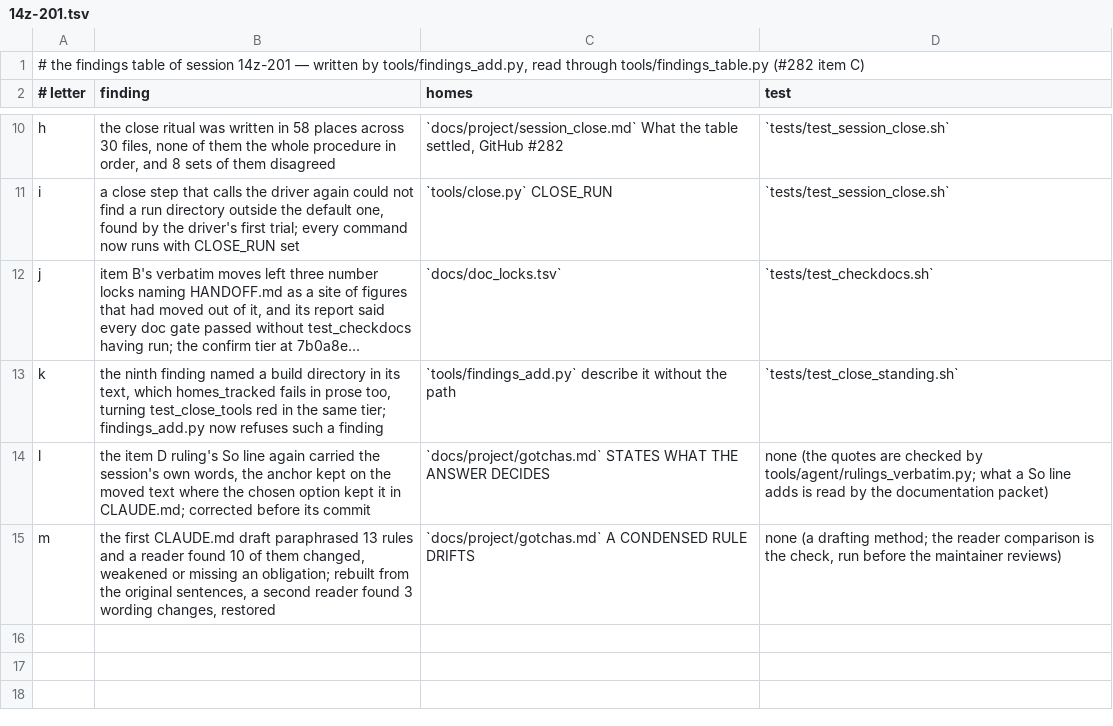
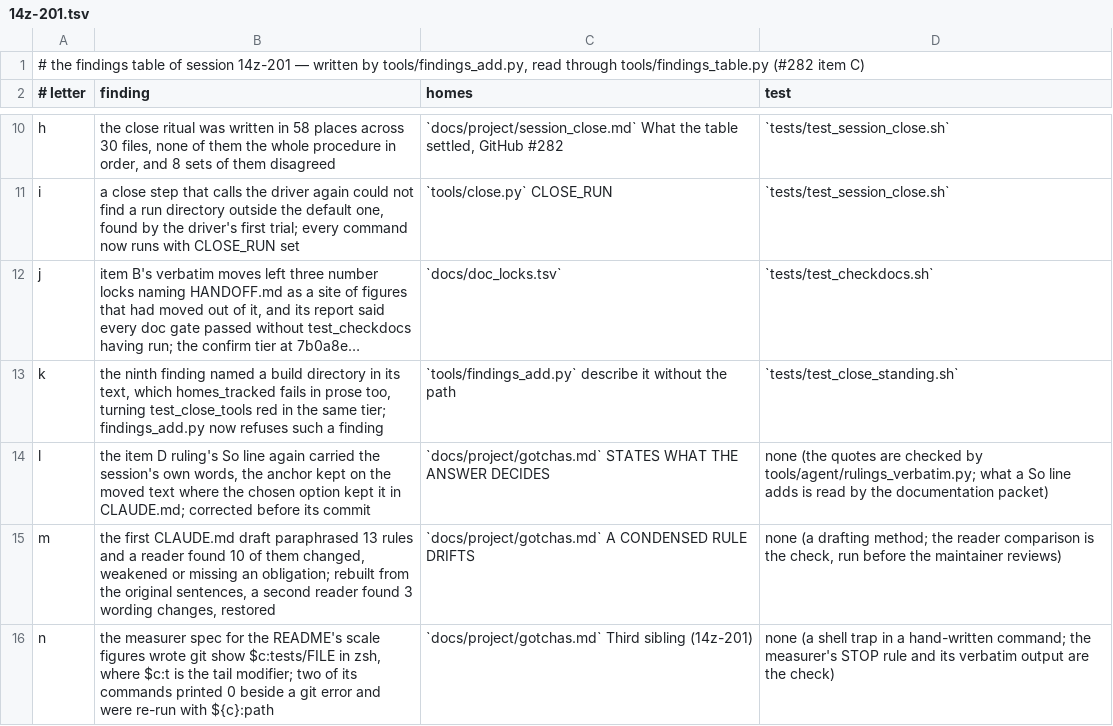
Before and after one commit to DefinitelyFrenchName/VampireSaved, a TSV file: docs/project/findings/14z-201.tsv, drawn as a sheet; only a part is shown, gaps mark what is left out; long unchanged cells end in …; the diff names each change by its address in the sheet, - before the commit and + after, or states it on an @@ line.

```diff
--- a/docs/project/findings/14z-201.tsv
+++ b/docs/project/findings/14z-201.tsv
+row 16: n | the measurer spec for the README's scale figures wrote git show $c:tests/FILE in zsh, where $c:t is the tail modifier; two of its commands printed 0 beside a git error and were re-run with ${c}:path | `docs/project/gotchas.md` Third sibling (14z-201) | none (a shell trap in a hand-written command; the measurer's STOP rule and its verbatim output are the check)
```
Also changed, not shown: docs/doc_shape.tsv, docs/project/tickets.tsv, 10 other files.
